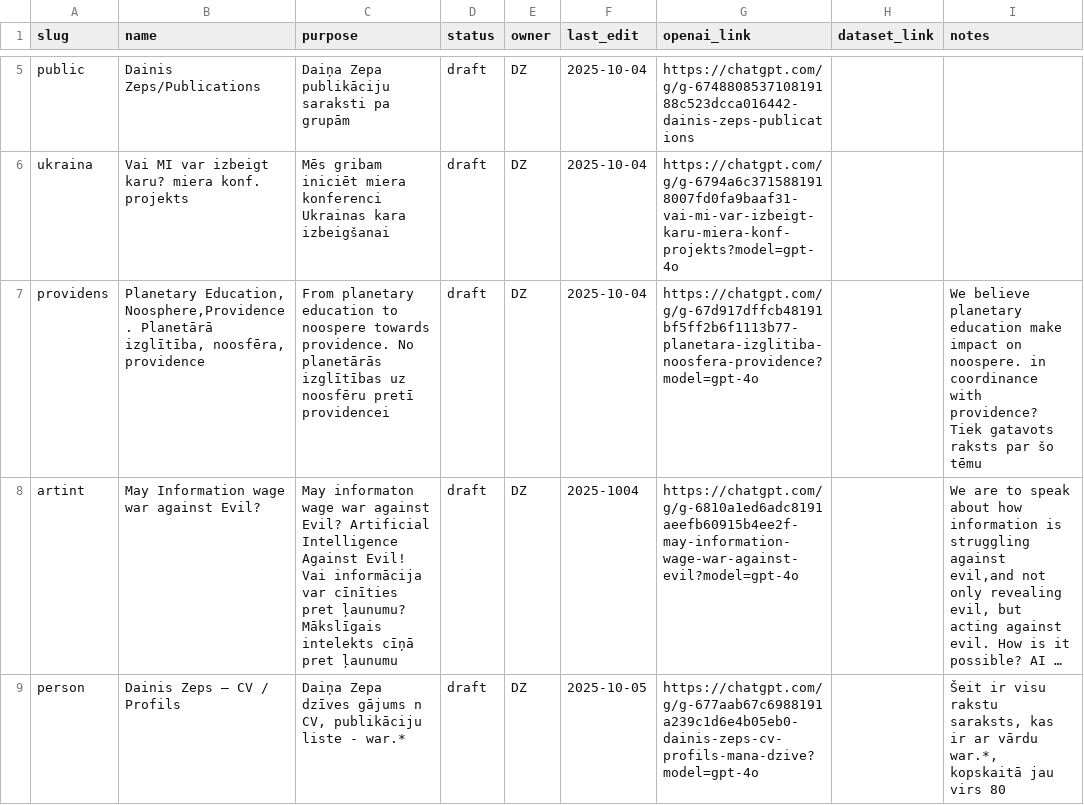
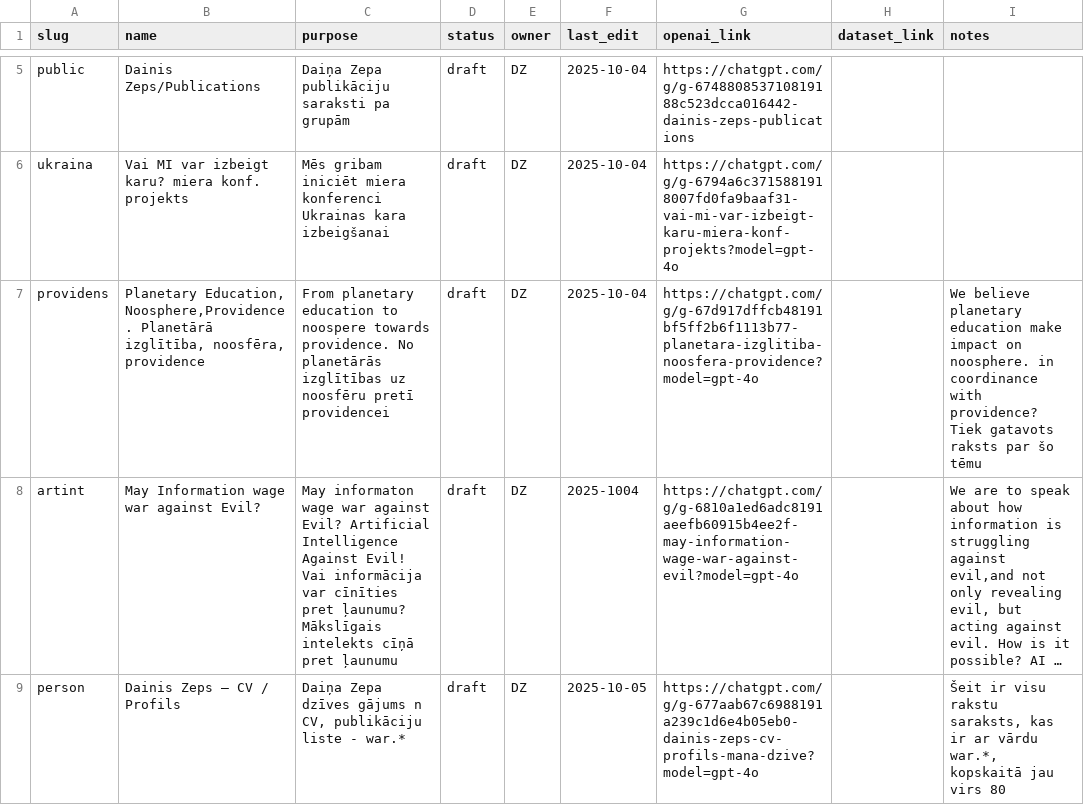
Before and after one commit to italozeps/custom-gpts, a CSV file: gpts.csv, drawn as a sheet; only a part is shown, gaps mark what is left out; long unchanged cells end in …; the diff names each change by its address in the sheet, - before the commit and + after, or states it on an @@ line.

Commit message:
Update entries in gpts.csv

```diff
--- a/gpts.csv
+++ b/gpts.csv
-I7 (notes): …impact on noospere. in coordinance…
+I7 (notes): …impact on noosphere. in coordinance…
```
